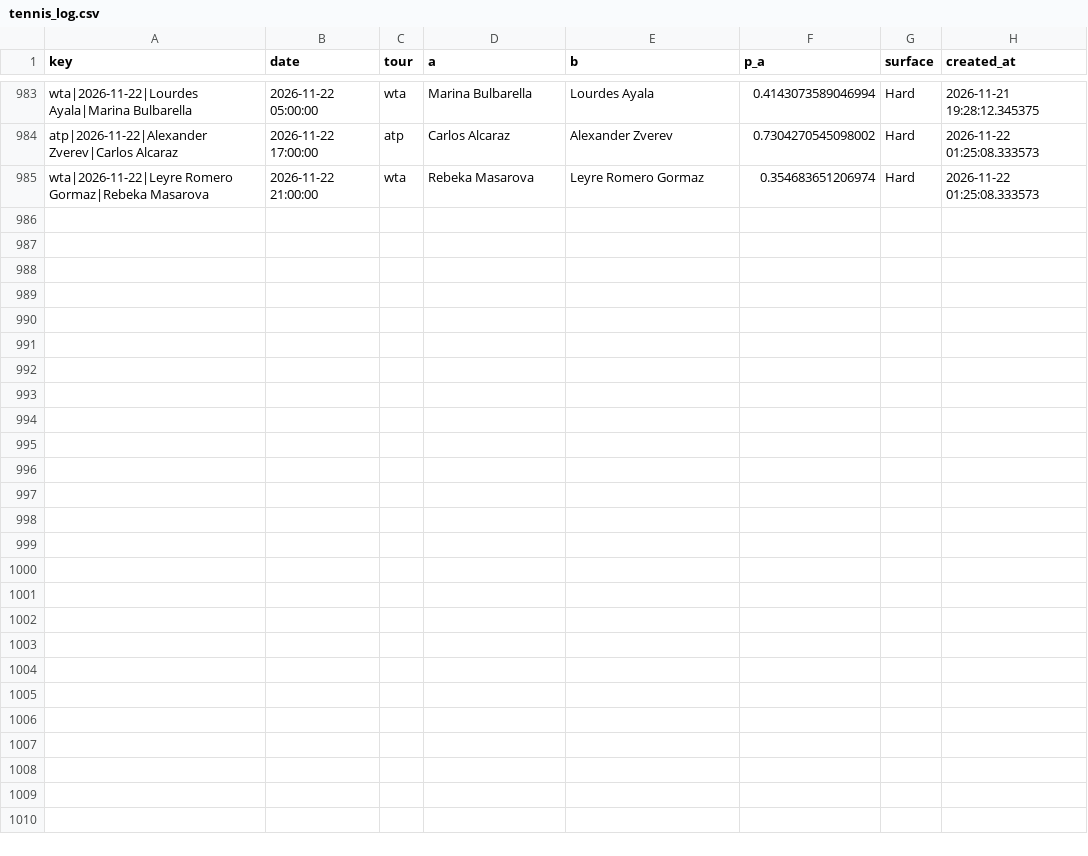
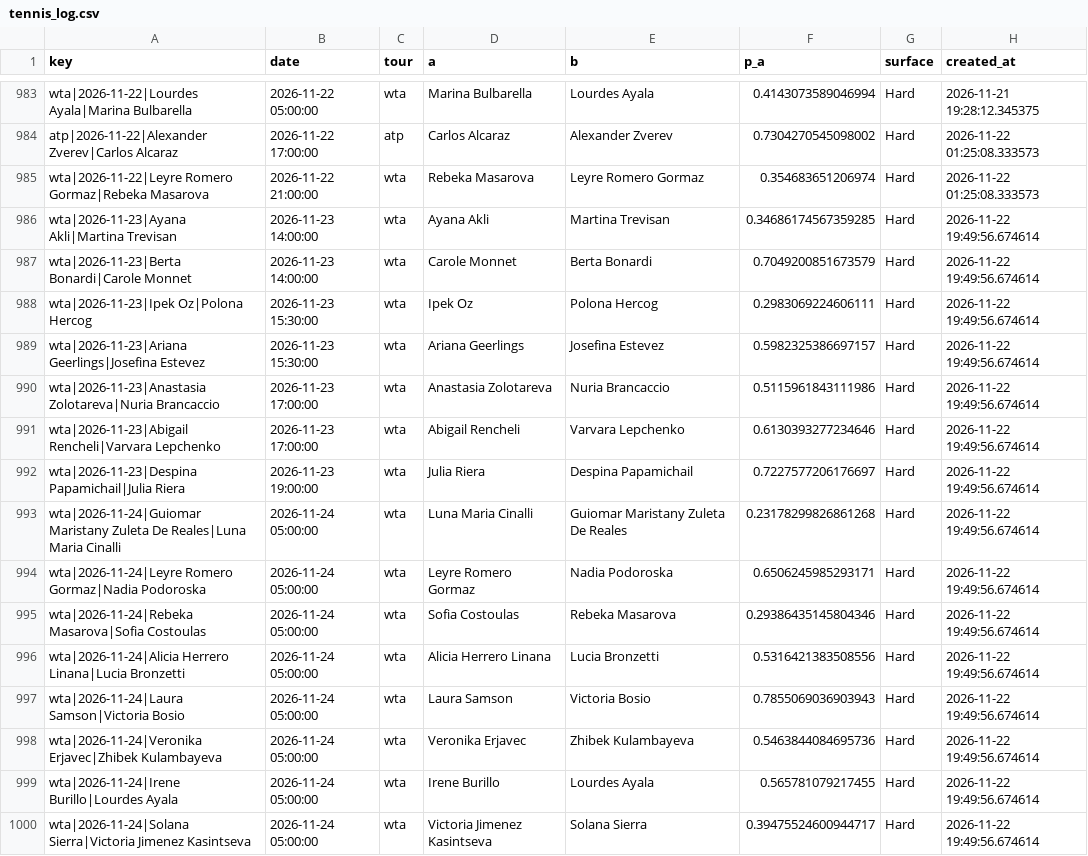
Before and after one commit to majovec/1, a CSV file: data/tennis_log.csv, drawn as a sheet; only a part is shown, gaps mark what is left out.

```diff
--- a/data/tennis_log.csv
+++ b/data/tennis_log.csv
@@ -985 +985,16 @@ atp|2026-11-22|Alexander Zverev|Carlos Alcaraz,2026-11-22 17:00:00,atp,Carlos Al
 wta|2026-11-22|Leyre Romero Gormaz|Rebeka Masarova,2026-11-22 21:00:00,wta,Rebeka Masarova,Leyre Romero Gormaz,0.354683651206974,Hard,2026-11-22 01:25:08.333573
+wta|2026-11-23|Ayana Akli|Martina Trevisan,2026-11-23 14:00:00,wta,Ayana Akli,Martina Trevisan,0.34686174567359285,Hard,2026-11-22 19:49:56.674614
+wta|2026-11-23|Berta Bonardi|Carole Monnet,2026-11-23 14:00:00,wta,Carole Monnet,Berta Bonardi,0.7049200851673579,Hard,2026-11-22 19:49:56.674614
+wta|2026-11-23|Ipek Oz|Polona Hercog,2026-11-23 15:30:00,wta,Ipek Oz,Polona Hercog,0.2983069224606111,Hard,2026-11-22 19:49:56.674614
+wta|2026-11-23|Ariana Geerlings|Josefina Estevez,2026-11-23 15:30:00,wta,Ariana Geerlings,Josefina Estevez,0.5982325386697157,Hard,2026-11-22 19:49:56.674614
+wta|2026-11-23|Anastasia Zolotareva|Nuria Brancaccio,2026-11-23 17:00:00,wta,Anastasia Zolotareva,Nuria Brancaccio,0.5115961843111986,Hard,2026-11-22 19:49:56.674614
+wta|2026-11-23|Abigail Rencheli|Varvara Lepchenko,2026-11-23 17:00:00,wta,Abigail Rencheli,Varvara Lepchenko,0.6130393277234646,Hard,2026-11-22 19:49:56.674614
+wta|2026-11-23|Despina Papamichail|Julia Riera,2026-11-23 19:00:00,wta,Julia Riera,Despina Papamichail,0.7227577206176697,Hard,2026-11-22 19:49:56.674614
+wta|2026-11-24|Guiomar Maristany Zuleta De Reales|Luna Maria Cinalli,2026-11-24 05:00:00,wta,Luna Maria Cinalli,Guiomar Maristany Zuleta De Reales,0.23178299826861268,Hard,2026-11-22 19:49:56.674614
+wta|2026-11-24|Leyre Romero Gormaz|Nadia Podoroska,2026-11-24 05:00:00,wta,Leyre Romero Gormaz,Nadia Podoroska,0.6506245985293171,Hard,2026-11-22 19:49:56.674614
+wta|2026-11-24|Rebeka Masarova|Sofia Costoulas,2026-11-24 05:00:00,wta,Sofia Costoulas,Rebeka Masarova,0.29386435145804346,Hard,2026-11-22 19:49:56.674614
+wta|2026-11-24|Alicia Herrero Linana|Lucia Bronzetti,2026-11-24 05:00:00,wta,Alicia Herrero Linana,Lucia Bronzetti,0.5316421383508556,Hard,2026-11-22 19:49:56.674614
+wta|2026-11-24|Laura Samson|Victoria Bosio,2026-11-24 05:00:00,wta,Laura Samson,Victoria Bosio,0.7855069036903943,Hard,2026-11-22 19:49:56.674614
+wta|2026-11-24|Veronika Erjavec|Zhibek Kulambayeva,2026-11-24 05:00:00,wta,Veronika Erjavec,Zhibek Kulambayeva,0.5463844084695736,Hard,2026-11-22 19:49:56.674614
+wta|2026-11-24|Irene Burillo|Lourdes Ayala,2026-11-24 05:00:00,wta,Irene Burillo,Lourdes Ayala,0.565781079217455,Hard,2026-11-22 19:49:56.674614
+wta|2026-11-24|Solana Sierra|Victoria Jimenez Kasintseva,2026-11-24 05:00:00,wta,Victoria Jimenez Kasintseva,Solana Sierra,0.39475524600944717,Hard,2026-11-22 19:49:56.674614
```
Also changed, not shown: data/matches.csv, data/predictions_log.csv, 6 other files.
